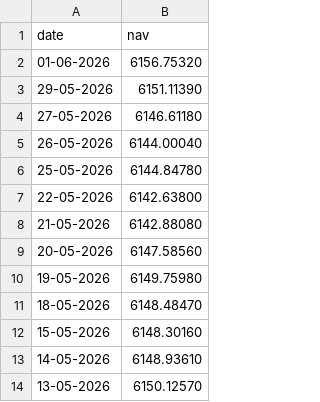
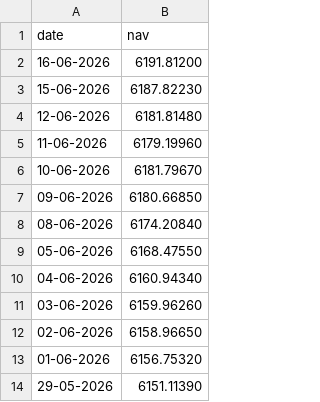
Before and after one commit to Mohamed-Ismail05/mutual-fund-analytics, a CSV file: data/raw/Axis_Bluechip_live_nav.csv, drawn as a sheet; only a part is shown; the shorter side is filled out with more unchanged rows; the diff names each change by its address in the sheet, - before the commit and + after, or states it on an @@ line.

```diff
--- a/data/raw/Axis_Bluechip_live_nav.csv
+++ b/data/raw/Axis_Bluechip_live_nav.csv
+row 2: 16-06-2026 | 6191.81200
+row 3: 15-06-2026 | 6187.82230
+row 4: 12-06-2026 | 6181.81480
+row 5: 11-06-2026 | 6179.19960
+row 6: 10-06-2026 | 6181.79670
+row 7: 09-06-2026 | 6180.66850
+row 8: 08-06-2026 | 6174.20840
+row 9: 05-06-2026 | 6168.47550
+row 10: 04-06-2026 | 6160.94340
+row 11: 03-06-2026 | 6159.96260
+row 12: 02-06-2026 | 6158.96650
```
Also changed, not shown: data/raw/HDFC_Top100_live_nav.csv, data/raw/ICICI_Bluechip_live_nav.csv, 20 other files.
